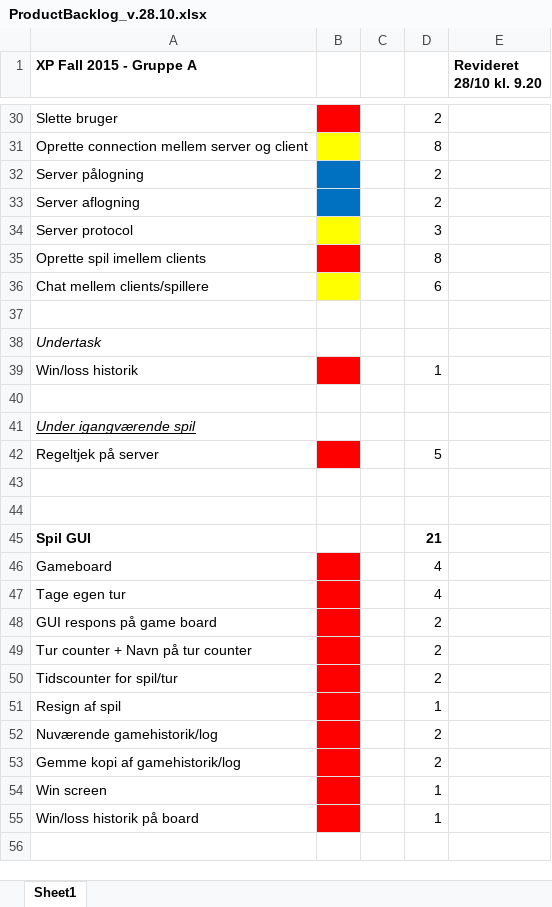
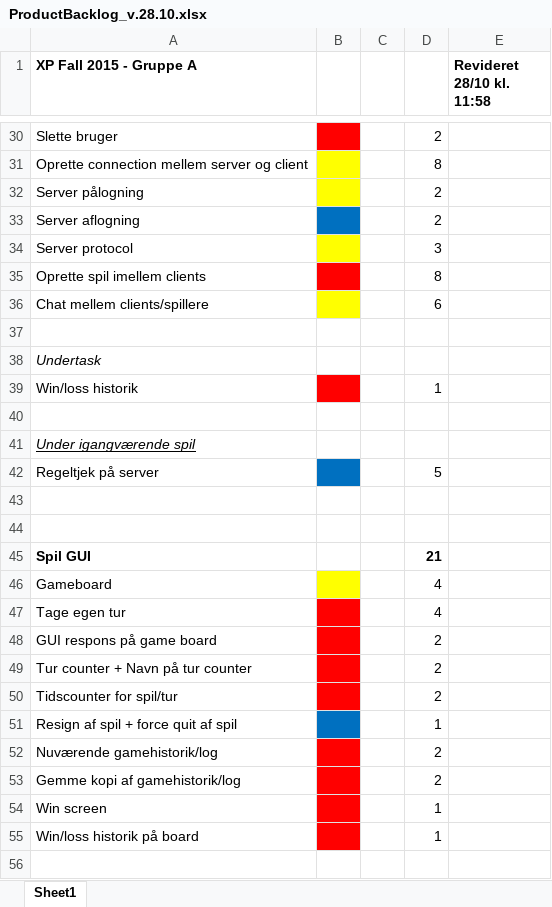
Before and after one commit to shonix/XP_Fall_2015_GruppeA, an Excel workbook: ProductBacklog_v.28.10.xlsx, sheet Sheet1, drawn as a sheet; only a part is shown, gaps mark what is left out; values as stored, in another font and other column widths than the file's, no borders; the diff names each change by its address in the sheet, - before the commit and + after, or states it on an @@ line.

Commit message:
Updated productBacklog

```diff
--- a/ProductBacklog_v.28.10.xlsx (sheet Sheet1)
+++ b/ProductBacklog_v.28.10.xlsx (sheet Sheet1)
-E1: Revideret 28/10 kl. 9.20
+E1: Revideret 28/10 kl. 11:58
-B32 fill: #0070C0
+B32 fill: #FFFF00
-B42 fill: #FF0000
+B42 fill: #0070C0
-B46 fill: #FF0000
+B46 fill: #FFFF00
-A51 (XP Fall 2015 - Gruppe A): Resign af spil
+A51 (XP Fall 2015 - Gruppe A): Resign af spil + force quit af spil
-B51 fill: #FF0000
+B51 fill: #0070C0
```
Also changed, not shown: 1 other file.
